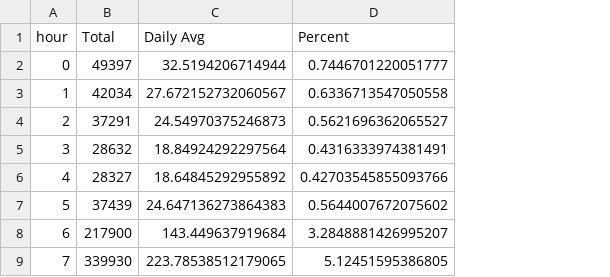
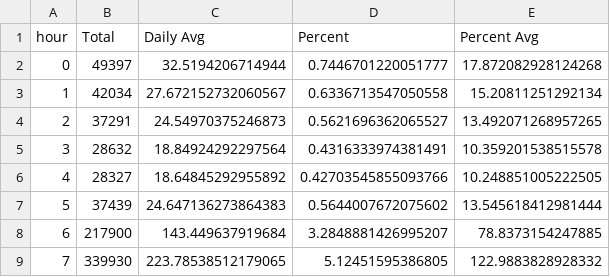
Before and after one commit to junyang42/Project_1, a CSV file: Chicago/Chicago_HourCount.csv, drawn as a sheet; only a part is shown; the diff names each change by its address in the sheet, - before the commit and + after, or states it on an @@ line.

```diff
--- a/Chicago/Chicago_HourCount.csv
+++ b/Chicago/Chicago_HourCount.csv
+column E (Percent Avg), rows 2-9: 17.872082928124268 | 15.20811251292134 | 13.492071268957265 | 10.359201538515578 | 10.248851005222505 | 13.545618412981444 | 78.8373154247885 | 122.9883828928332
```
Also changed, not shown: Chicago/Chicago_MonthCount.csv, 9 other files.
